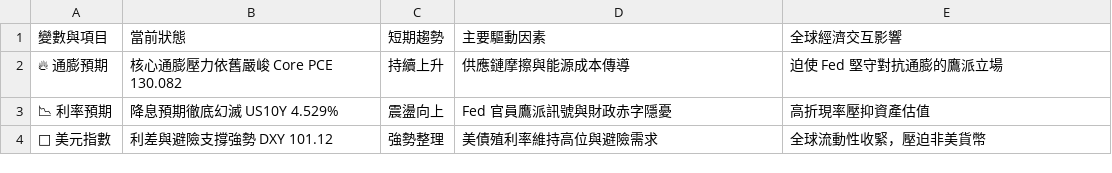
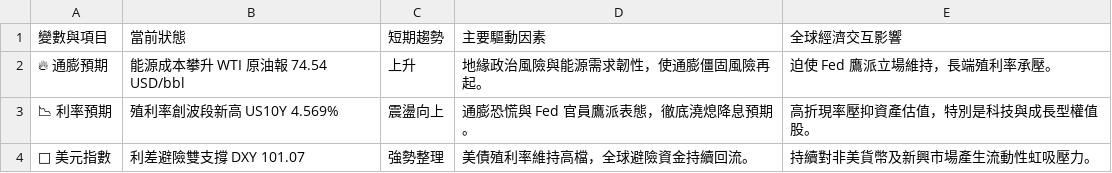
Before and after one commit to soga52-rgb/macro-dashboard, a CSV file: macro_analysis.csv, drawn as a sheet.

```diff
--- a/macro_analysis.csv
+++ b/macro_analysis.csv
@@ -1,4 +1,4 @@
 變數與項目,當前狀態,短期趨勢,主要驅動因素,全球經濟交互影響
-🔥 通膨預期,核心通膨壓力依舊嚴峻 Core PCE 130.082,持續上升,供應鏈摩擦與能源成本傳導,迫使 Fed 堅守對抗通膨的鷹派立場
-📉 利率預期,降息預期徹底幻滅 US10Y 4.529%,震盪向上,Fed 官員鷹派訊號與財政赤字隱憂,高折現率壓抑資產估值
-🦅 美元指數,利差與避險支撐強勢 DXY 101.12,強勢整理,美債殖利率維持高位與避險需求,全球流動性收緊，壓迫非美貨幣
+🔥 通膨預期,能源成本攀升 WTI 原油報 74.54 USD/bbl,上升,地緣政治風險與能源需求韌性，使通膨僵固風險再起。,迫使 Fed 鷹派立場維持，長端殖利率承壓。
+📉 利率預期,殖利率創波段新高 US10Y 4.569%,震盪向上,通膨恐慌與 Fed 官員鷹派表態，徹底澆熄降息預期。,高折現率壓抑資產估值，特別是科技與成長型權值股。
+🦅 美元指數,利差避險雙支撐 DXY 101.07,強勢整理,美債殖利率維持高檔，全球避險資金持續回流。,持續對非美貨幣及新興市場產生流動性虹吸壓力。
```
Also changed, not shown: 5 other files.
